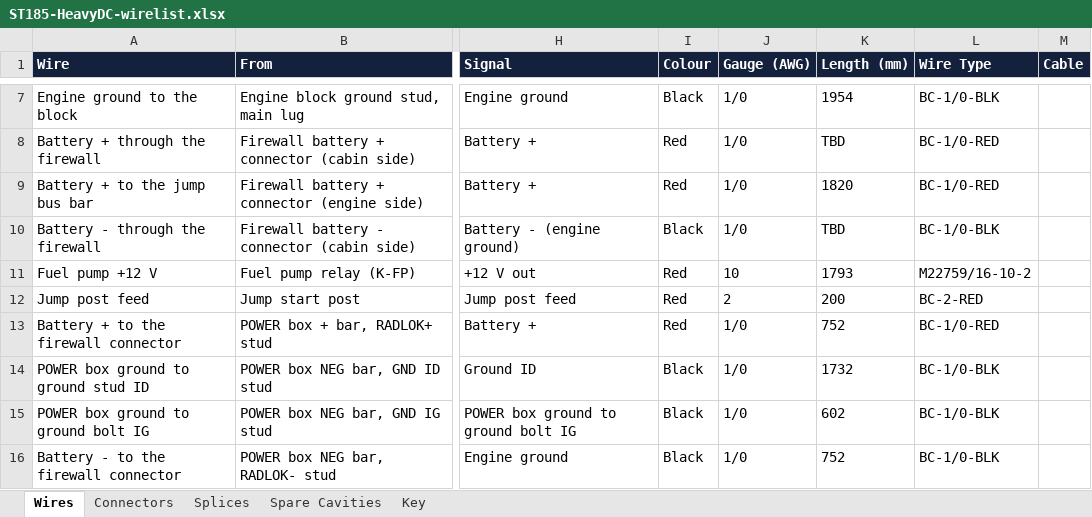
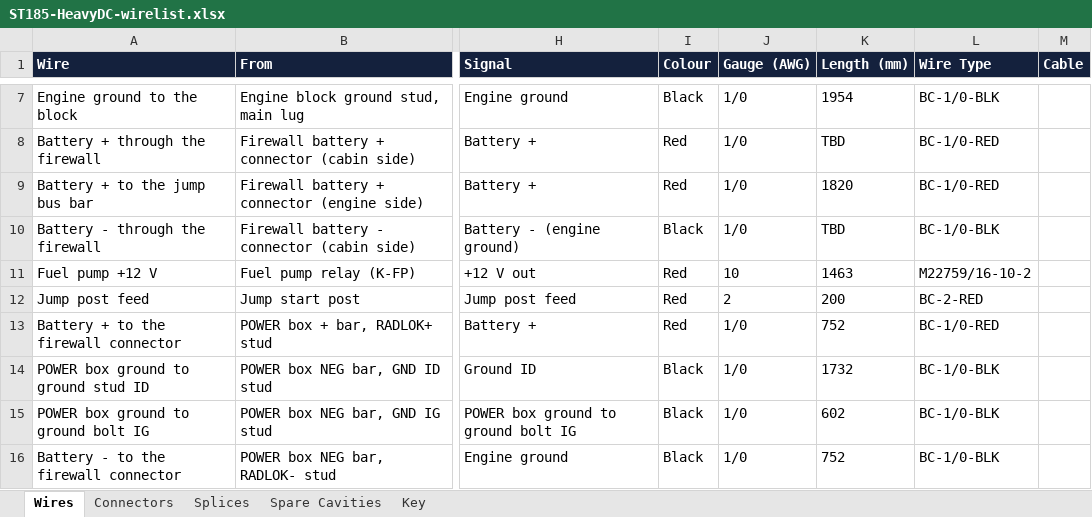
Before and after one commit to living-relation/st185-link-ecu-config, an Excel workbook: docs/harness/wirelists/ST185-HeavyDC-wirelist.xlsx, sheet Wires, drawn as a sheet; only a part is shown, gaps mark what is left out; values as stored, in another font and other column widths than the file's, no borders; the diff names each change by its address in the sheet, - before the commit and + after, or states it on an @@ line.

```diff
--- a/docs/harness/wirelists/ST185-HeavyDC-wirelist.xlsx (sheet Wires)
+++ b/docs/harness/wirelists/ST185-HeavyDC-wirelist.xlsx (sheet Wires)
-K11 (Length (mm)): 1793
+K11 (Length (mm)): 1463
```
Also changed, not shown: docs/harness/wirelists/ST185-AB-cabin-wirelist.xlsx, docs/harness/wirelists/ST185-CabinPower-wirelist.xlsx, 22 other files.
